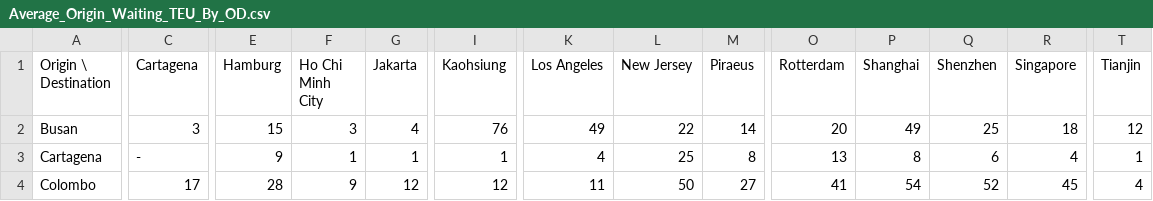
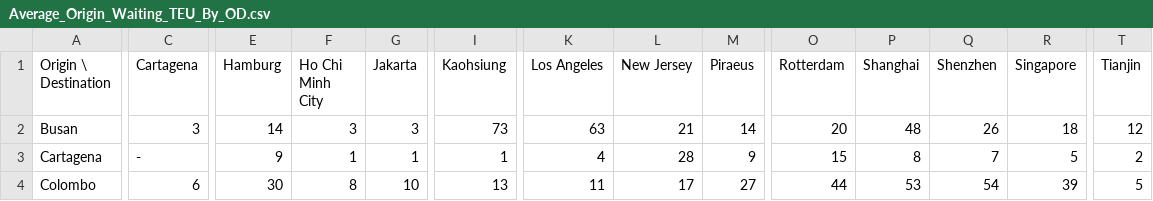
Before and after one commit to Tanktorm/Winter2Sim, a CSV file: Output/Average_Origin_Waiting_TEU_By_OD.csv, drawn as a sheet; only a part is shown, gaps mark what is left out; the diff covers the shown part only; the diff names each change by its address in the sheet, - before the commit and + after, or states it on an @@ line.

```diff
--- a/Output/Average_Origin_Waiting_TEU_By_OD.csv
+++ b/Output/Average_Origin_Waiting_TEU_By_OD.csv
-E2 (Hamburg): 15
+E2 (Hamburg): 14
-G2 (Jakarta): 4
+G2 (Jakarta): 3
-I2 (Kaohsiung): 76
+I2 (Kaohsiung): 73
-K2 (Los Angeles): 49
+K2 (Los Angeles): 63
-L2 (New Jersey): 22
+L2 (New Jersey): 21
-P2 (Shanghai): 49
+P2 (Shanghai): 48
-Q2 (Shenzhen): 25
+Q2 (Shenzhen): 26
-L3 (New Jersey): 25
+L3 (New Jersey): 28
-M3 (Piraeus): 8
+M3 (Piraeus): 9
-O3 (Rotterdam): 13
+O3 (Rotterdam): 15
-Q3 (Shenzhen): 6
+Q3 (Shenzhen): 7
-R3 (Singapore): 4
+R3 (Singapore): 5
-T3 (Tianjin): 1
+T3 (Tianjin): 2
-C4 (Cartagena): 17
+C4 (Cartagena): 6
-E4 (Hamburg): 28
+E4 (Hamburg): 30
-F4 (Ho Chi Minh City): 9
+F4 (Ho Chi Minh City): 8
-G4 (Jakarta): 12
+G4 (Jakarta): 10
-I4 (Kaohsiung): 12
+I4 (Kaohsiung): 13
-L4 (New Jersey): 50
+L4 (New Jersey): 17
-O4 (Rotterdam): 41
+O4 (Rotterdam): 44
-P4 (Shanghai): 54
+P4 (Shanghai): 53
-Q4 (Shenzhen): 52
+Q4 (Shenzhen): 54
-R4 (Singapore): 45
+R4 (Singapore): 39
-T4 (Tianjin): 4
+T4 (Tianjin): 5
```
Also changed, not shown: 164 edited cells elsewhere in this file, Output/ATT_By_Statistics_Interval.csv, Output/Average_In_Transit_TEU_By_OD.csv, 5 other files.
